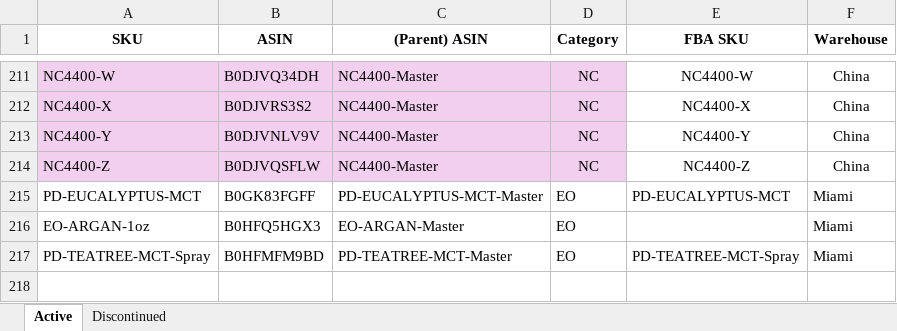
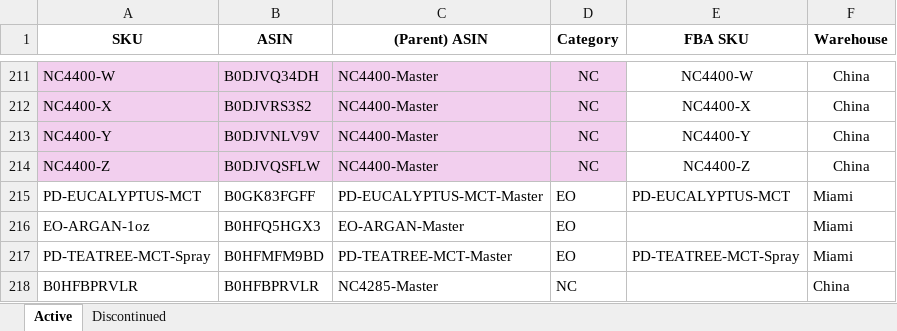
Before and after one commit to frolovdo/bodyj4you, an Excel workbook: bodyj4you-return-dashboard/data/catalog.xlsx, sheet Active, drawn as a sheet; only a part is shown, gaps mark what is left out; values as stored, in another font and other column widths than the file's, no borders; conditional formats not drawn; the diff names each change by its address in the sheet, - before the commit and + after, or states it on an @@ line.

```diff
--- a/bodyj4you-return-dashboard/data/catalog.xlsx (sheet Active)
+++ b/bodyj4you-return-dashboard/data/catalog.xlsx (sheet Active)
+row 218: B0HFBPRVLR | B0HFBPRVLR | NC4285-Master | NC |  | China
```
Also changed, not shown: 4 other files.
